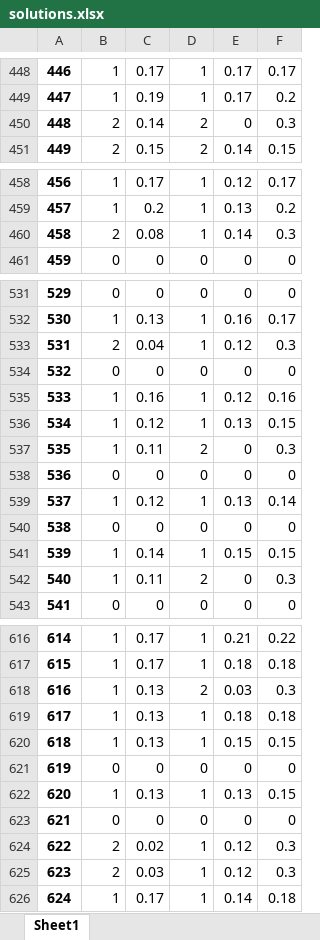
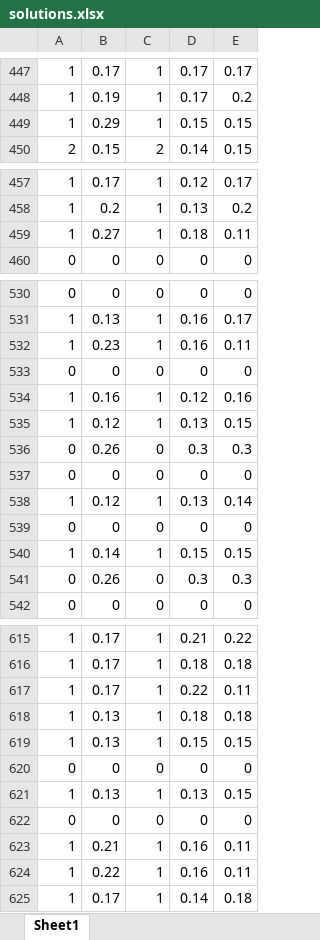
Before and after one commit to goncalogbastos/Pavement-Layers-Optimization-Model, an Excel workbook: solutions.xlsx, sheet Sheet1, drawn as a sheet; only a part is shown, gaps mark what is left out; values as stored, in another font and other column widths than the file's, no borders; removed rows and columns are numbered as before the commit, all else as after; the diff covers the shown part only; the diff names each change by its address in the sheet, - before the commit and + after, or states it on an @@ line.

```diff
--- a/solutions.xlsx (sheet Sheet1)
+++ b/solutions.xlsx (sheet Sheet1)
-column A, rows 448-449: 446 | 447; row 451: 449; rows 458-459: 456 | 457; row 461: 459; rows 531-532: 529 | 530; rows 534-536: 532 | 533 | 534; rows 538-541: 536 | 537 | 538 | 539; row 543: 541; rows 616-617: 614 | 615; rows 619-623: 617 | 618 | 619 | 620 | 621; row 626: 624
-row 450: 448 | 2 | 0.14 | 2 | 0 | 0.3
+row 449: 1 | 0.29 | 1 | 0.15 | 0.15
-row 460: 458 | 2 | 0.08 | 1 | 0.14 | 0.3
+row 459: 1 | 0.27 | 1 | 0.18 | 0.11
-row 533: 531 | 2 | 0.04 | 1 | 0.12 | 0.3
+row 532: 1 | 0.23 | 1 | 0.16 | 0.11
-row 537: 535 | 1 | 0.11 | 2 | 0 | 0.3
+row 536: 0 | 0.26 | 0 | 0.3 | 0.3
-row 542: 540 | 1 | 0.11 | 2 | 0 | 0.3
+row 541: 0 | 0.26 | 0 | 0.3 | 0.3
-row 618: 616 | 1 | 0.13 | 2 | 0.03 | 0.3
+row 617: 1 | 0.17 | 1 | 0.22 | 0.11
-row 624: 622 | 2 | 0.02 | 1 | 0.12 | 0.3
-row 625: 623 | 2 | 0.03 | 1 | 0.12 | 0.3
+row 623: 1 | 0.21 | 1 | 0.16 | 0.11
+row 624: 1 | 0.22 | 1 | 0.16 | 0.11
```
Also changed, not shown: 16 added rows and 17 removed rows elsewhere in this sheet, DATA.xlsx, 1 other file.
